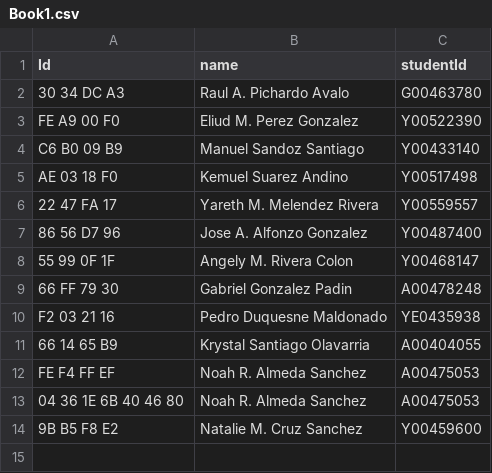
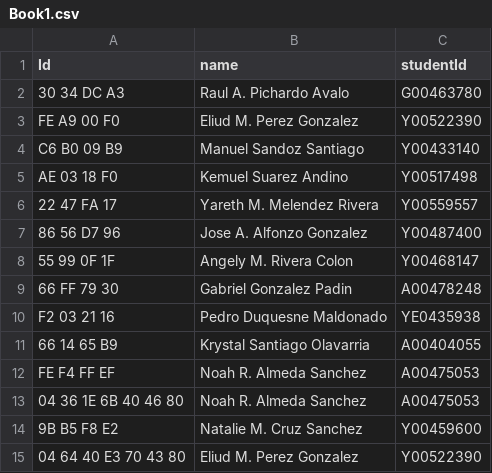
Before and after one commit to NoahRAlmeda/CoReID, a CSV file: Book1.csv, drawn as a sheet; the diff names each change by its address in the sheet, - before the commit and + after, or states it on an @@ line.

Commit message:
Bug Fix: When student from csv check ins for the first time in duplicates the first entry.

```diff
--- a/Book1.csv
+++ b/Book1.csv
+row 15: 04 64 40 E3 70 43 80 | Eliud M. Perez Gonzalez | Y00522390
```
Also changed, not shown: 3 other files.
